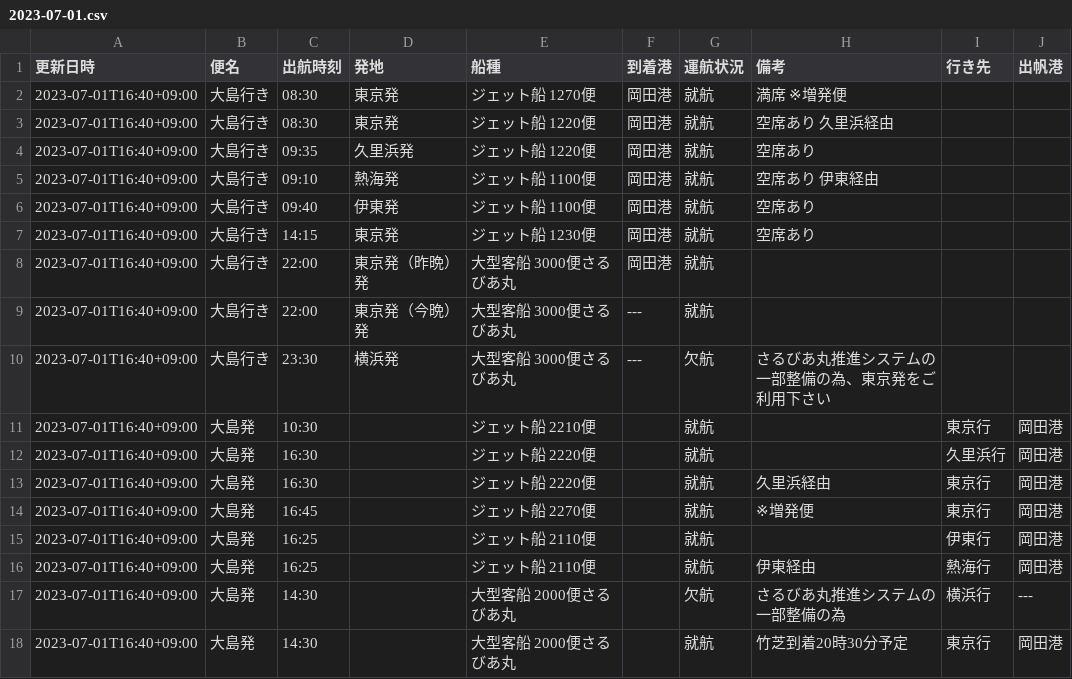
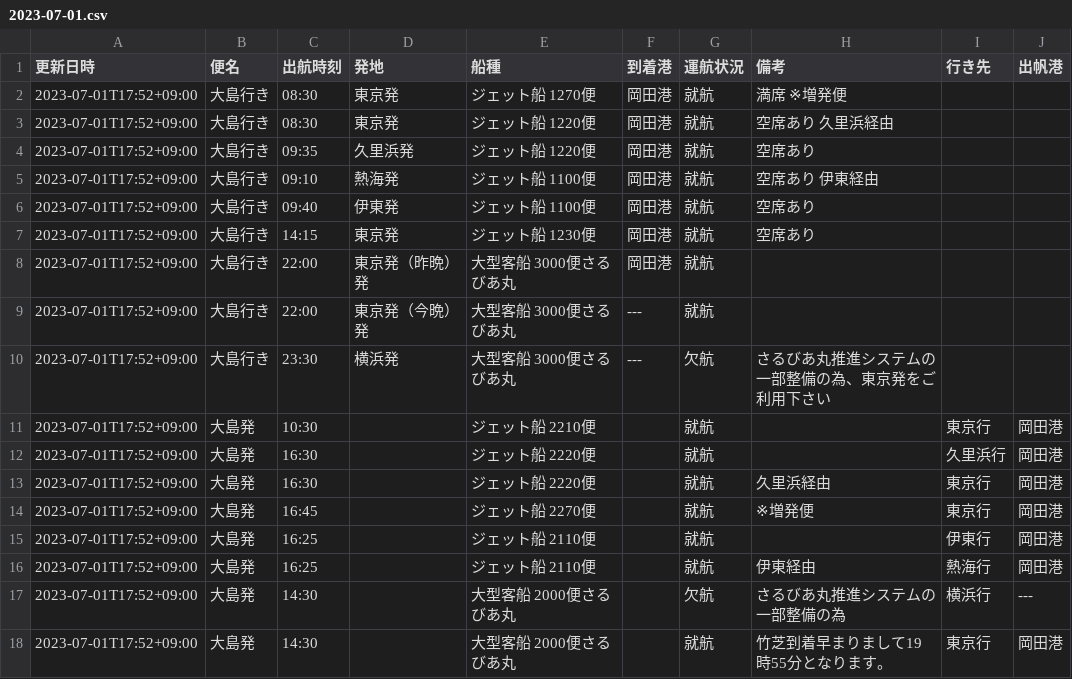
Before and after one commit to code4fukui/opendata-oshima, a CSV file: data/2023-07-01.csv, drawn as a sheet.

Commit message:
update data

```diff
--- a/data/2023-07-01.csv
+++ b/data/2023-07-01.csv
@@ -1,18 +1,18 @@
 更新日時,便名,出航時刻,発地,船種,到着港,運航状況,備考,行き先,出帆港
-2023-07-01T16:40+09:00,大島行き,08:30,東京発,ジェット船 1270便,岡田港,就航,満席　※増発便　,,
-2023-07-01T16:40+09:00,大島行き,08:30,東京発,ジェット船 1220便,岡田港,就航,空席あり　久里浜経由　,,
-2023-07-01T16:40+09:00,大島行き,09:35,久里浜発,ジェット船 1220便,岡田港,就航,空席あり,,
-2023-07-01T16:40+09:00,大島行き,09:10,熱海発,ジェット船 1100便,岡田港,就航,空席あり　伊東経由,,
-2023-07-01T16:40+09:00,大島行き,09:40,伊東発,ジェット船 1100便,岡田港,就航,空席あり,,
-2023-07-01T16:40+09:00,大島行き,14:15,東京発,ジェット船 1230便,岡田港,就航,空席あり,,
-2023-07-01T16:40+09:00,大島行き,22:00,東京発（昨晩）発,大型客船 3000便さるびあ丸,岡田港,就航,,,
-2023-07-01T16:40+09:00,大島行き,22:00,東京発（今晩）発,大型客船 3000便さるびあ丸,---,就航,,,
-2023-07-01T16:40+09:00,大島行き,23:30,横浜発,大型客船 3000便さるびあ丸,---,欠航,さるびあ丸推進システムの一部整備の為、東京発をご利用下さい,,
-2023-07-01T16:40+09:00,大島発,10:30,,ジェット船 2210便,,就航,　,東京行,岡田港
-2023-07-01T16:40+09:00,大島発,16:30,,ジェット船 2220便,,就航,,久里浜行,岡田港
-2023-07-01T16:40+09:00,大島発,16:30,,ジェット船 2220便,,就航,久里浜経由,東京行,岡田港
-2023-07-01T16:40+09:00,大島発,16:45,,ジェット船 2270便,,就航,※増発便,東京行,岡田港
-2023-07-01T16:40+09:00,大島発,16:25,,ジェット船 2110便,,就航,,伊東行,岡田港
-2023-07-01T16:40+09:00,大島発,16:25,,ジェット船 2110便,,就航,伊東経由,熱海行,岡田港
-2023-07-01T16:40+09:00,大島発,14:30,,大型客船 2000便さるびあ丸,,欠航,さるびあ丸推進システムの一部整備の為,横浜行,---
-2023-07-01T16:40+09:00,大島発,14:30,,大型客船 2000便さるびあ丸,,就航,竹芝到着20時30分予定,東京行,岡田港
+2023-07-01T17:52+09:00,大島行き,08:30,東京発,ジェット船 1270便,岡田港,就航,満席　※増発便　,,
+2023-07-01T17:52+09:00,大島行き,08:30,東京発,ジェット船 1220便,岡田港,就航,空席あり　久里浜経由　,,
+2023-07-01T17:52+09:00,大島行き,09:35,久里浜発,ジェット船 1220便,岡田港,就航,空席あり,,
+2023-07-01T17:52+09:00,大島行き,09:10,熱海発,ジェット船 1100便,岡田港,就航,空席あり　伊東経由,,
+2023-07-01T17:52+09:00,大島行き,09:40,伊東発,ジェット船 1100便,岡田港,就航,空席あり,,
+2023-07-01T17:52+09:00,大島行き,14:15,東京発,ジェット船 1230便,岡田港,就航,空席あり,,
+2023-07-01T17:52+09:00,大島行き,22:00,東京発（昨晩）発,大型客船 3000便さるびあ丸,岡田港,就航,,,
+2023-07-01T17:52+09:00,大島行き,22:00,東京発（今晩）発,大型客船 3000便さるびあ丸,---,就航,,,
+2023-07-01T17:52+09:00,大島行き,23:30,横浜発,大型客船 3000便さるびあ丸,---,欠航,さるびあ丸推進システムの一部整備の為、東京発をご利用下さい,,
+2023-07-01T17:52+09:00,大島発,10:30,,ジェット船 2210便,,就航,　,東京行,岡田港
+2023-07-01T17:52+09:00,大島発,16:30,,ジェット船 2220便,,就航,,久里浜行,岡田港
+2023-07-01T17:52+09:00,大島発,16:30,,ジェット船 2220便,,就航,久里浜経由,東京行,岡田港
+2023-07-01T17:52+09:00,大島発,16:45,,ジェット船 2270便,,就航,※増発便,東京行,岡田港
+2023-07-01T17:52+09:00,大島発,16:25,,ジェット船 2110便,,就航,,伊東行,岡田港
+2023-07-01T17:52+09:00,大島発,16:25,,ジェット船 2110便,,就航,伊東経由,熱海行,岡田港
+2023-07-01T17:52+09:00,大島発,14:30,,大型客船 2000便さるびあ丸,,欠航,さるびあ丸推進システムの一部整備の為,横浜行,---
+2023-07-01T17:52+09:00,大島発,14:30,,大型客船 2000便さるびあ丸,,就航,竹芝到着早まりまして19時55分となります。,東京行,岡田港
```
Also changed, not shown: data/latest.csv.
